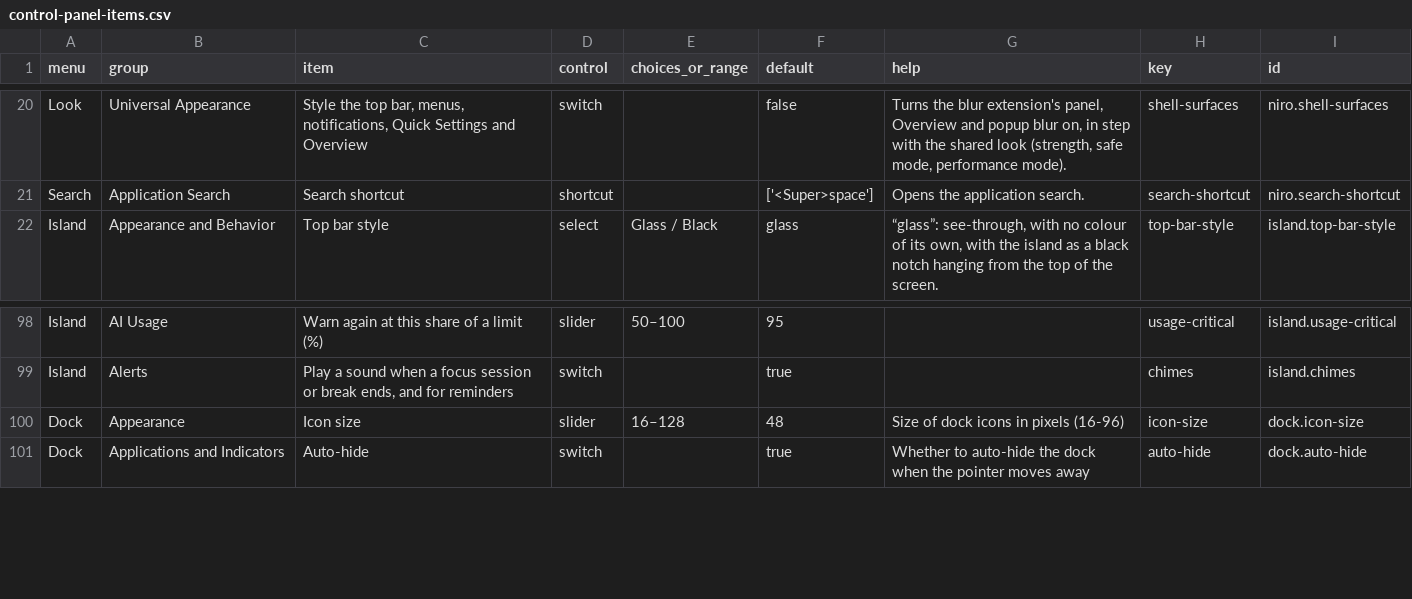
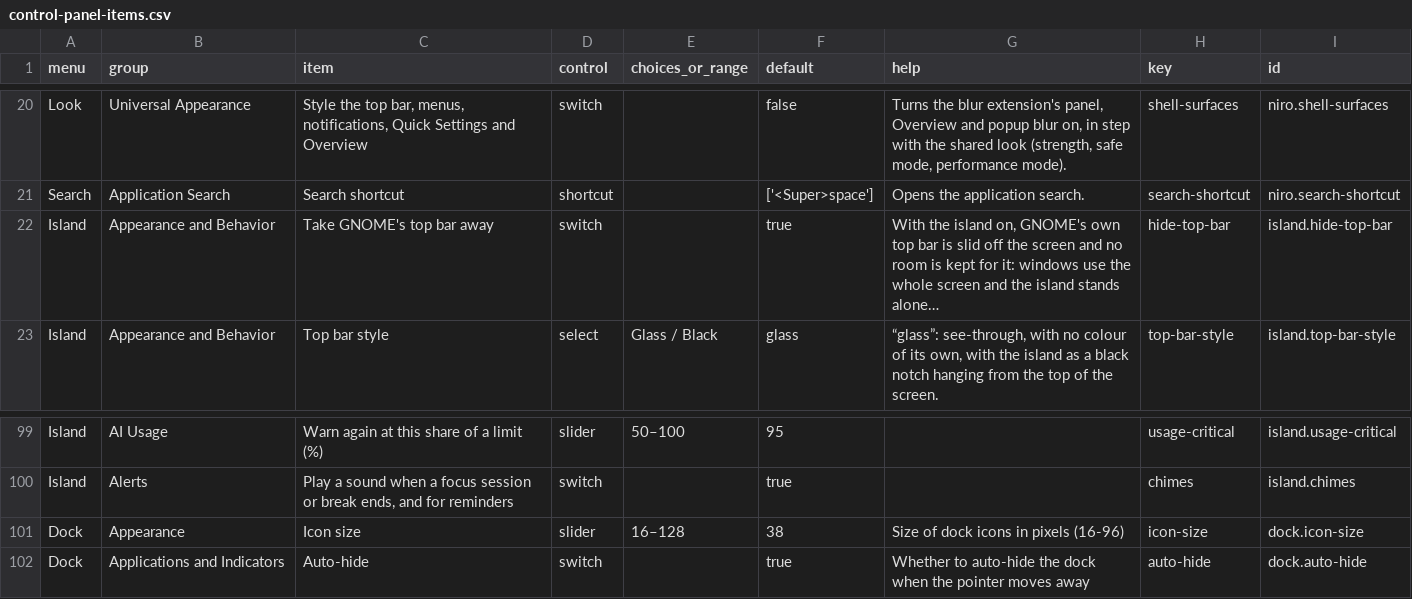
Before and after one commit to nerufuyo/niro-control, a CSV file: docs/control-panel-items.csv, drawn as a sheet; only a part is shown, gaps mark what is left out.

```diff
--- a/docs/control-panel-items.csv
+++ b/docs/control-panel-items.csv
@@ -21,2 +21,3 @@ Look,Universal Appearance,"Style the top bar, menus, notifications, Quick Settin
 Search,Application Search,Search shortcut,shortcut,,['<Super>space'],Opens the application search.,search-shortcut,niro.search-shortcut
+Island,Appearance and Behavior,Take GNOME's top bar away,switch,,true,"With the island on, GNOME's own top bar is slid off the screen and no room is kept for it: windows use the whole screen and the island stands alone…",hide-top-bar,island.hide-top-bar
 Island,Appearance and Behavior,Top bar style,select,Glass / Black,glass,"“glass”: see-through, with no colour of its own, with the island as a black notch hanging from the top of the screen.",top-bar-style,island.top-bar-style
@@ -99,3 +100,3 @@ Island,AI Usage,Warn again at this share of a limit (%),slider,50–100,95,,usag
 Island,Alerts,"Play a sound when a focus session or break ends, and for reminders",switch,,true,,chimes,island.chimes
-Dock,Appearance,Icon size,slider,16–128,48,Size of dock icons in pixels (16-96),icon-size,dock.icon-size
+Dock,Appearance,Icon size,slider,16–128,38,Size of dock icons in pixels (16-96),icon-size,dock.icon-size
 Dock,Applications and Indicators,Auto-hide,switch,,true,Whether to auto-hide the dock when the pointer moves away,auto-hide,dock.auto-hide
```
Also changed, not shown: 14 other files.
